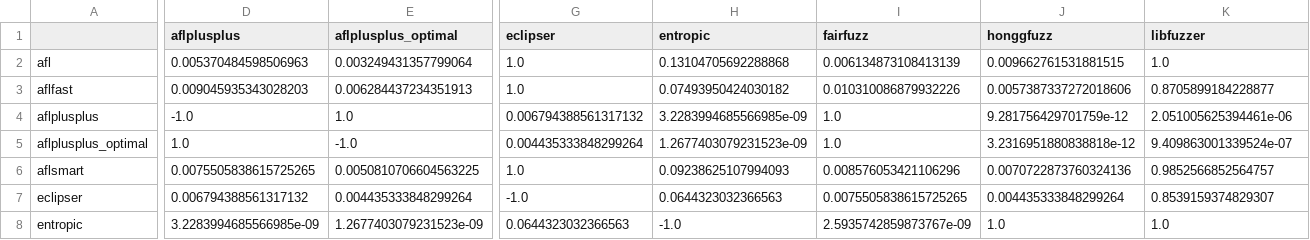
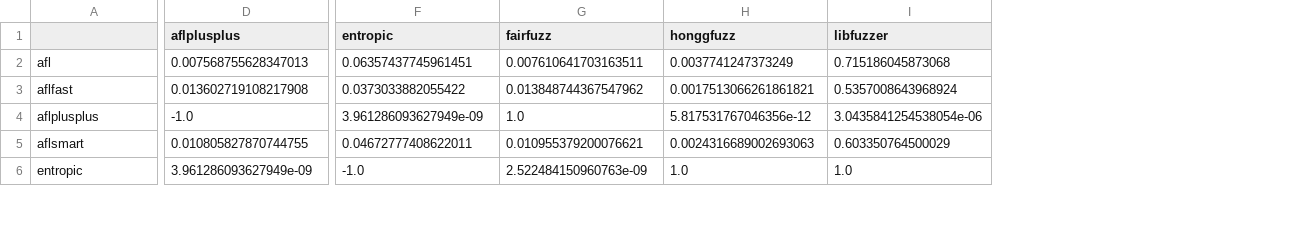
Before and after one commit to Vaush/fuzzbench, a CSV file: openh264_decoder_fuzzer_dunn.csv, drawn as a sheet; only a part is shown, gaps mark what is left out; removed rows and columns are numbered as before the commit, all else as after; rows hold the shown columns only; the diff covers the shown part only; the diff names each change by its address in the sheet, - before the commit and + after, or states it on an @@ line.

```diff
--- a/openh264_decoder_fuzzer_dunn.csv
+++ b/openh264_decoder_fuzzer_dunn.csv
-column E (aflplusplus_optimal), rows 2-4: 0.003249431357799064 | 0.006284437234351913 | 1.0; row 6: 0.0050810706604563225; row 8: 1.2677403079231523e-09
-column G (eclipser), rows 2-4: 1.0 | 1.0 | 0.006794388561317132; row 6: 1.0; row 8: 0.0644323032366563
-D2 (aflplusplus): 0.005370484598506963
+D2 (aflplusplus): 0.007568755628347013
-F2 (entropic): 0.13104705692288868
+F2 (entropic): 0.06357437745961451
-G2 (fairfuzz): 0.006134873108413139
+G2 (fairfuzz): 0.007610641703163511
-H2 (honggfuzz): 0.009662761531881515
+H2 (honggfuzz): 0.0037741247373249
-I2 (libfuzzer): 1.0
+I2 (libfuzzer): 0.715186045873068
-D3 (aflplusplus): 0.009045935343028203
+D3 (aflplusplus): 0.013602719108217908
-F3 (entropic): 0.07493950424030182
+F3 (entropic): 0.0373033882055422
-G3 (fairfuzz): 0.010310086879932226
+G3 (fairfuzz): 0.013848744367547962
-H3 (honggfuzz): 0.0057387337272018606
+H3 (honggfuzz): 0.0017513066261861821
-I3 (libfuzzer): 0.8705899184228877
+I3 (libfuzzer): 0.5357008643968924
-F4 (entropic): 3.2283994685566985e-09
+F4 (entropic): 3.961286093627949e-09
-H4 (honggfuzz): 9.281756429701759e-12
+H4 (honggfuzz): 5.817531767046356e-12
-I4 (libfuzzer): 2.051005625394461e-06
+I4 (libfuzzer): 3.0435841254538054e-06
-row 5: aflplusplus_optimal | 1.0 | -1.0 | 0.004435333848299264 | 1.2677403079231523e-09 | 1.0 | 3.2316951880838818e-12 | 9.409863001339524e-07
-D5 (aflplusplus): 0.0075505838615725265
+D5 (aflplusplus): 0.010805827870744755
-F5 (entropic): 0.09238625107994093
+F5 (entropic): 0.04672777408622011
-G5 (fairfuzz): 0.008576053421106296
+G5 (fairfuzz): 0.010955379200076621
-H5 (honggfuzz): 0.0070722873760324136
+H5 (honggfuzz): 0.0024316689002693063
-I5 (libfuzzer): 0.9852566852564757
+I5 (libfuzzer): 0.603350764500029
-row 7: eclipser | 0.006794388561317132 | 0.004435333848299264 | -1.0 | 0.0644323032366563 | 0.0075505838615725265 | 0.004435333848299264 | 0.8539159374829307
-D6 (aflplusplus): 3.2283994685566985e-09
+D6 (aflplusplus): 3.961286093627949e-09
-G6 (fairfuzz): 2.5935742859873767e-09
+G6 (fairfuzz): 2.522484150960763e-09
```
Also changed, not shown: 34 edited cells elsewhere in this file, arrow_parquet-arrow-fuzz_dunn.csv, harfbuzz_hb-subset-fuzzer_dunn.csv, 44 other files.
